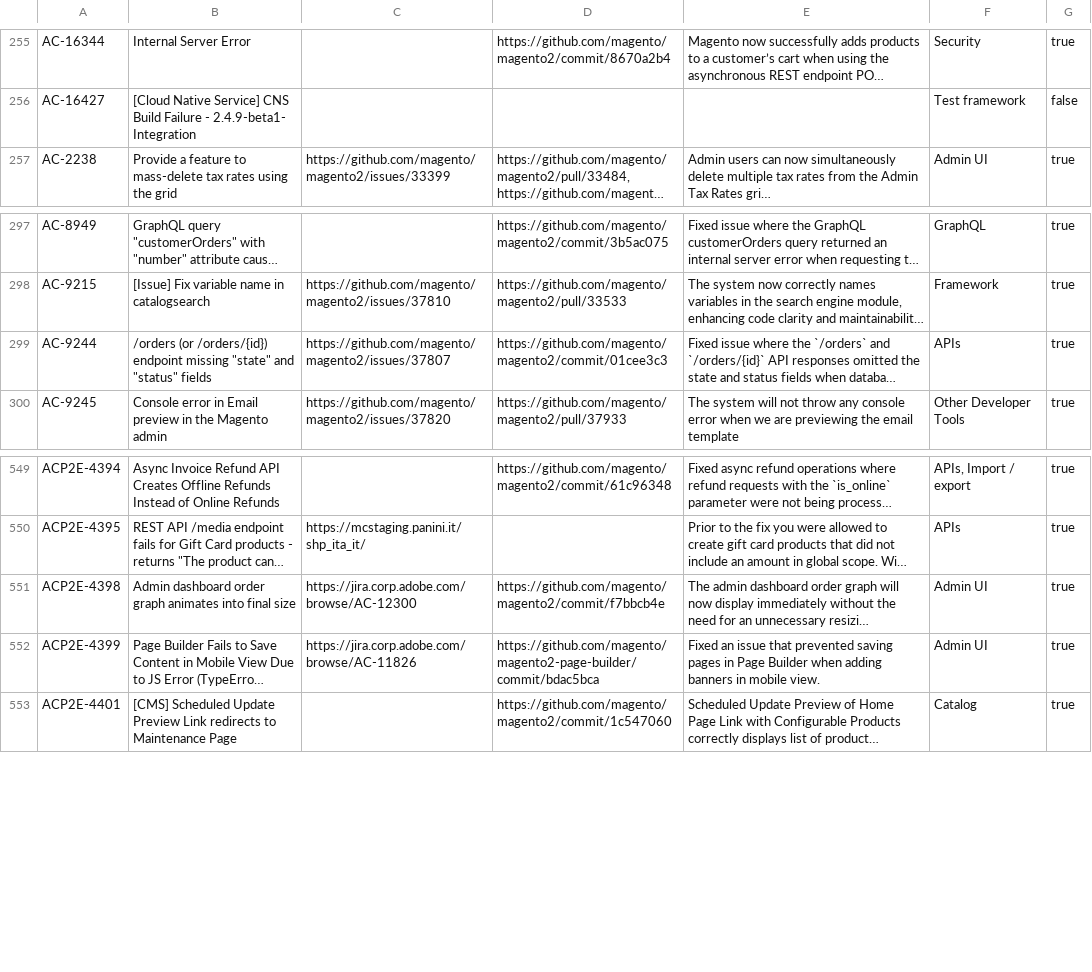
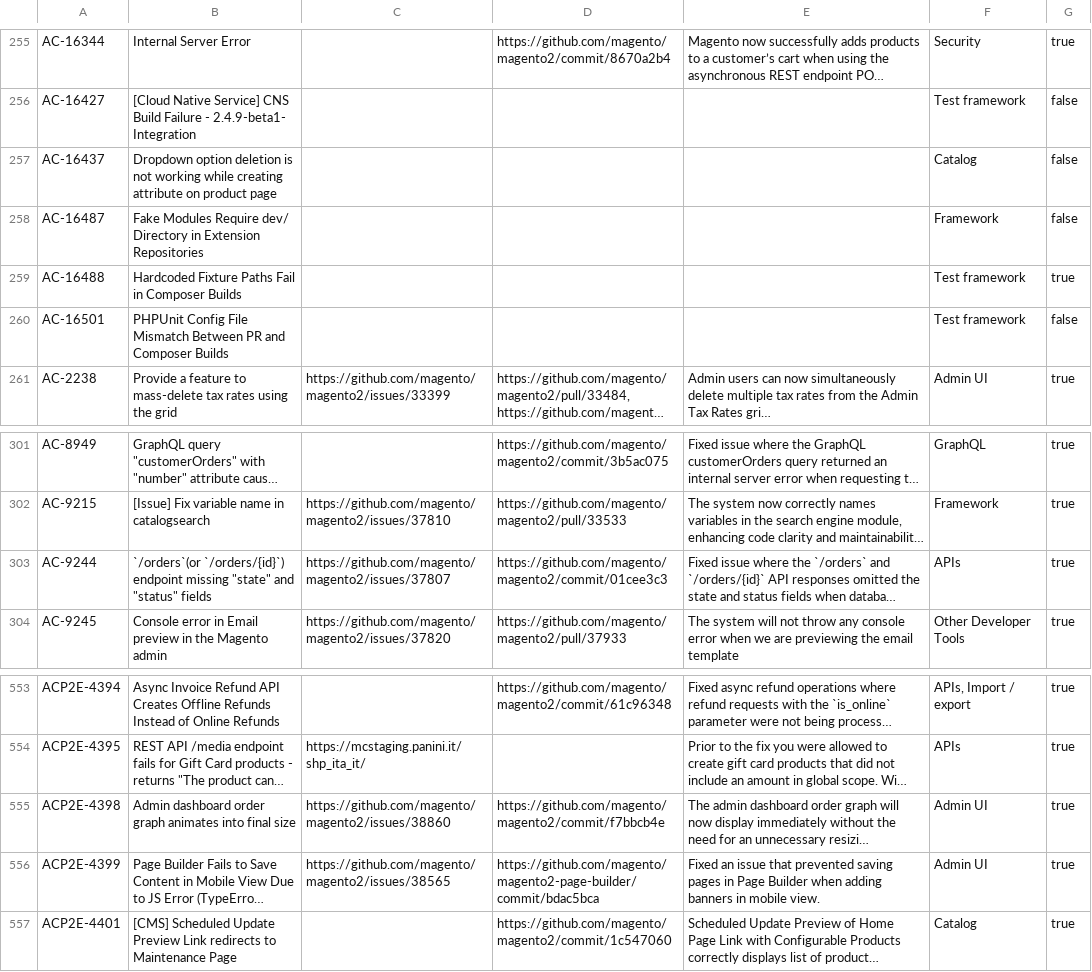
Before and after one commit to AdobeDocs/commerce-operations.en, a CSV file: _jekyll/_data/release/fixed-issues/v2-4-9-beta1.csv, drawn as a sheet; only a part is shown, gaps mark what is left out; long unchanged cells end in …; addresses are those after the commit; the diff names each change by its address in the sheet, - before the commit and + after, or states it on an @@ line.

```diff
--- a/_jekyll/_data/release/fixed-issues/v2-4-9-beta1.csv
+++ b/_jekyll/_data/release/fixed-issues/v2-4-9-beta1.csv
+row 257: AC-16437 | Dropdown option deletion is not working while creating attribute on product page |  |  |  | Catalog | false
+row 258: AC-16487 | Fake Modules Require dev/ Directory in Extension Repositories |  |  |  | Framework | false
+row 259: AC-16488 | Hardcoded Fixture Paths Fail in Composer Builds |  |  |  | Test framework | true
+row 260: AC-16501 | PHPUnit Config File Mismatch Between PR and Composer Builds |  |  |  | Test framework | false
-B303: /orders (or /orders/{id}) endpoint missing…
+B303: `/orders`(or `/orders/{id}`) endpoint missing…
-C555: https://jira.corp.adobe.com/browse/AC-12300
+C555: https://github.com/magento/magento2/issues/38860
-C556: https://jira.corp.adobe.com/browse/AC-11826
+C556: https://github.com/magento/magento2/issues/38565
```
Also changed, not shown: 4 other files.
